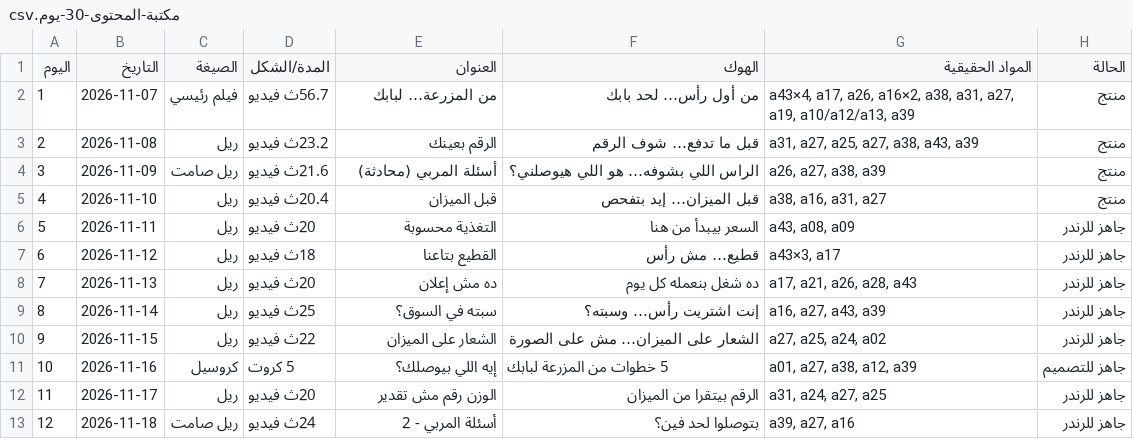
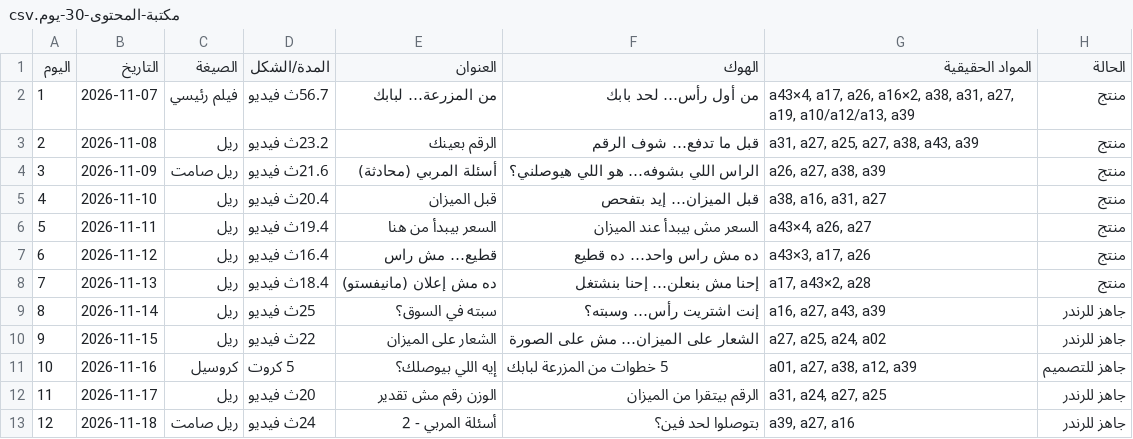
Before and after one commit to mohamedmasoud3030-tech/Terranex, a CSV file: التسويق-والإدارة/تسويق/مكتبة-المحتوى-30-يوم.csv, drawn as a sheet; only a part is shown.

```diff
--- a/التسويق-والإدارة/تسويق/مكتبة-المحتوى-30-يوم.csv
+++ b/التسويق-والإدارة/تسويق/مكتبة-المحتوى-30-يوم.csv
@@ -5,5 +5,5 @@
 4,2026-11-10,ريل,20.4ث فيديو,قبل الميزان,قبل الميزان… إيد بتفحص,"a38, a16, a31, a27",منتج
-5,2026-11-11,ريل,20ث فيديو,التغذية محسوبة,السعر بيبدأ من هنا,"a43, a08, a09",جاهز للرندر
-6,2026-11-12,ريل,18ث فيديو,القطيع بتاعنا,قطيع… مش رأس,"a43×3, a17",جاهز للرندر
-7,2026-11-13,ريل,20ث فيديو,ده مش إعلان,ده شغل بنعمله كل يوم,"a17, a21, a26, a28, a43",جاهز للرندر
+5,2026-11-11,ريل,19.4ث فيديو,السعر بيبدأ من هنا,السعر مش بيبدأ عند الميزان,"a43×4, a26, a27",منتج
+6,2026-11-12,ريل,16.4ث فيديو,قطيع… مش راس,ده مش راس واحد… ده قطيع,"a43×3, a17, a26",منتج
+7,2026-11-13,ريل,18.4ث فيديو,ده مش إعلان (مانيفستو),إحنا مش بنعلن… إحنا بنشتغل,"a17, a43×2, a28",منتج
 8,2026-11-14,ريل,25ث فيديو,سبته في السوق؟,إنت اشتريت رأس… وسبته؟,"a16, a27, a43, a39",جاهز للرندر
```
Also changed, not shown: التسويق-والإدارة/تسويق/فيديوهات-المنتجة/سجل-الإنتاج.csv, 17 other files.
